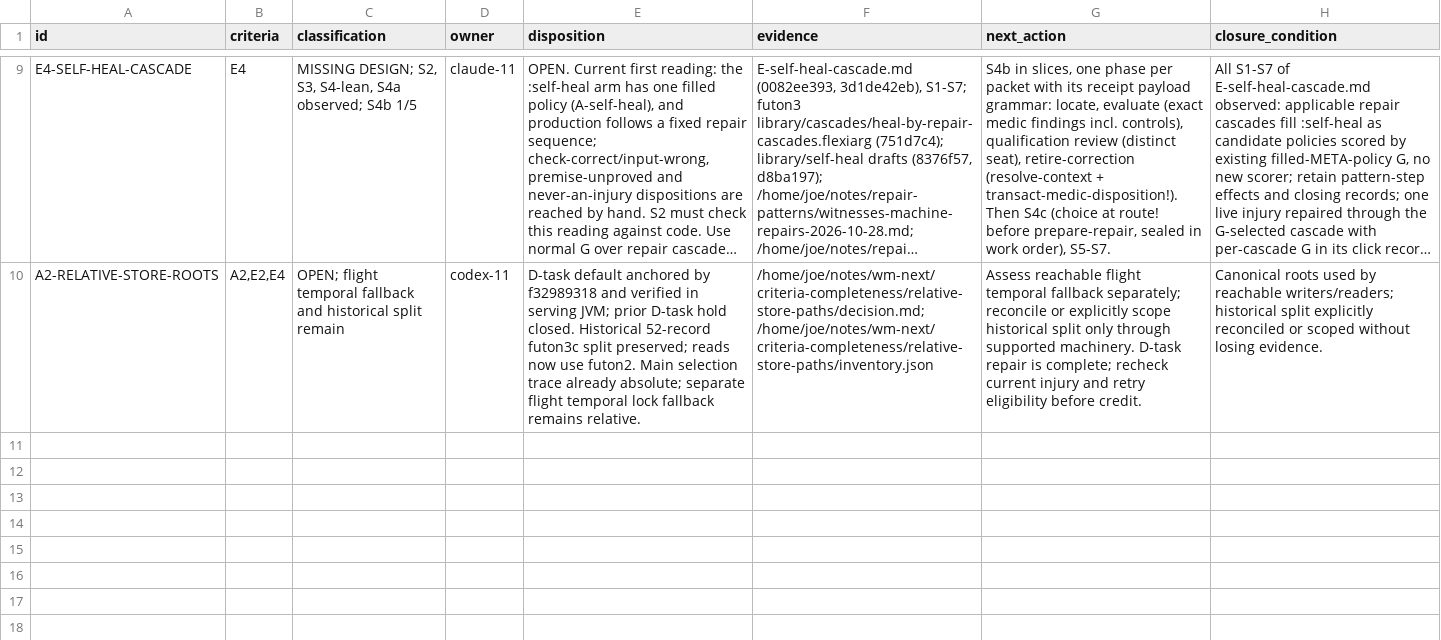
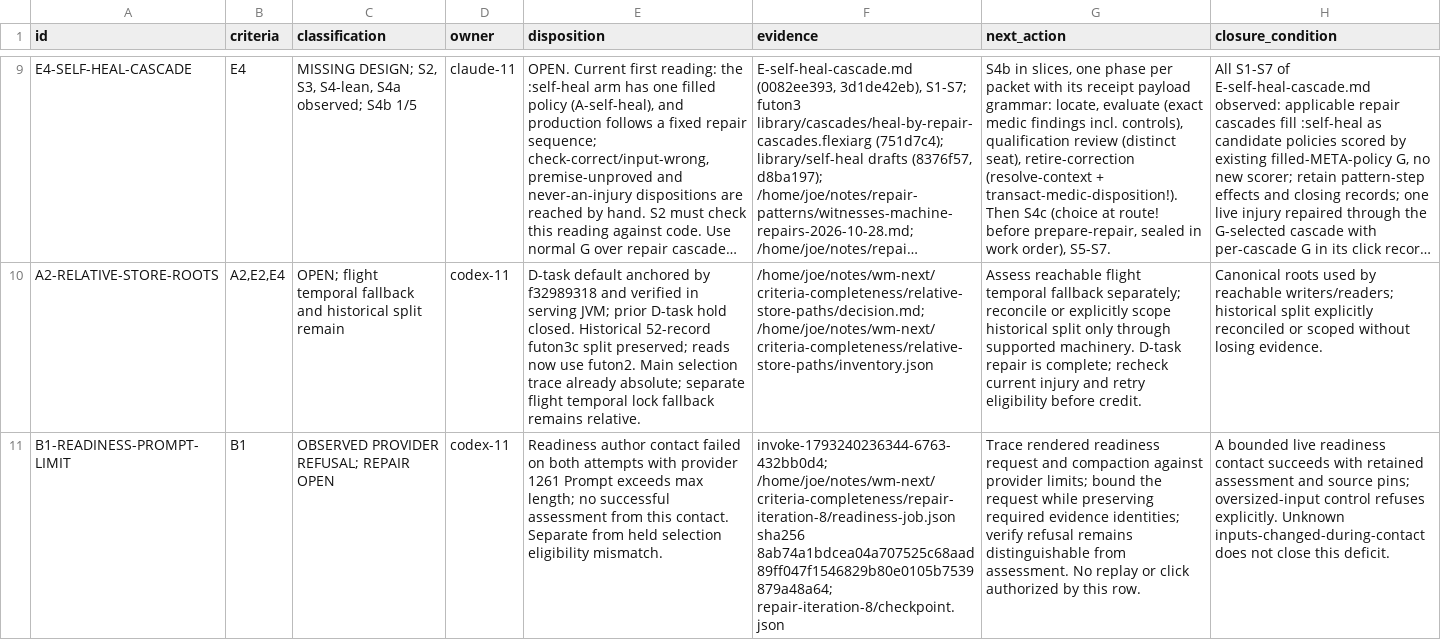
Before and after one commit to tothedarktowercame/futon2, a TSV file: holes/labs/wm-contract/criteria-completeness-deficits.tsv, drawn as a sheet; only a part is shown, gaps mark what is left out; long unchanged cells end in …; the diff names each change by its address in the sheet, - before the commit and + after, or states it on an @@ line.

Commit message:
Record live readiness prompt-length refusal as B1 deficit
Agent-Session: 01a16136-8ec4-7972-8723-f8afda943b96
Agent-Id: codex-11
Agency-Job: invoke-1793240746425-6777-22ceb825
Dispatched-By: claude-11/8d4df137-fdc5-42c3-a5dd-ba6bb306959c

```diff
--- a/holes/labs/wm-contract/criteria-completeness-deficits.tsv
+++ b/holes/labs/wm-contract/criteria-completeness-deficits.tsv
+row 11: B1-READINESS-PROMPT-LIMIT | B1 | OBSERVED PROVIDER REFUSAL; REPAIR OPEN | codex-11 | Readiness author contact failed on both attempts with provider 1261 Prompt exceeds max length; no successful assessment from this contact. Separate from held selection eligibility mismatch. | invoke-1793240236344-6763-432bb0d4; /home/joe/notes/wm-next/criteria-completeness/repair-iteration-8/readiness-job.json sha256 8ab74a1bdcea04a707525c68aad89ff047f1546829b80e0105b7539879a48a64; repair-iteration-8/checkpoint.json | Trace rendered readiness request and compaction against provider limits; bound the request while preserving required evidence identities; verify refusal remains distinguishable from assessment. No replay or click authorized by this row. | A bounded live readiness contact succeeds with retained assessment and source pins; oversized-input control refuses explicitly. Unknown inputs-changed-during-contact does not close this deficit.
```
